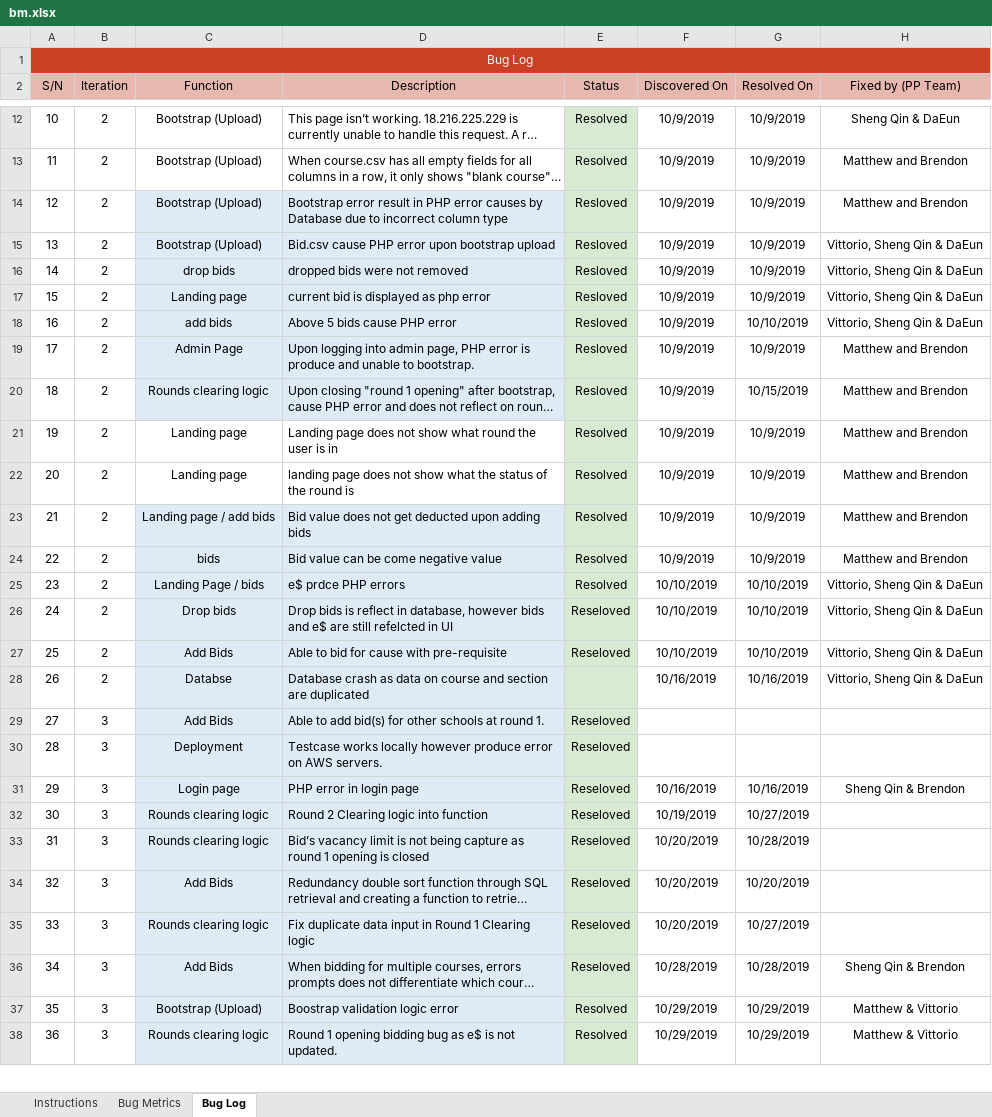
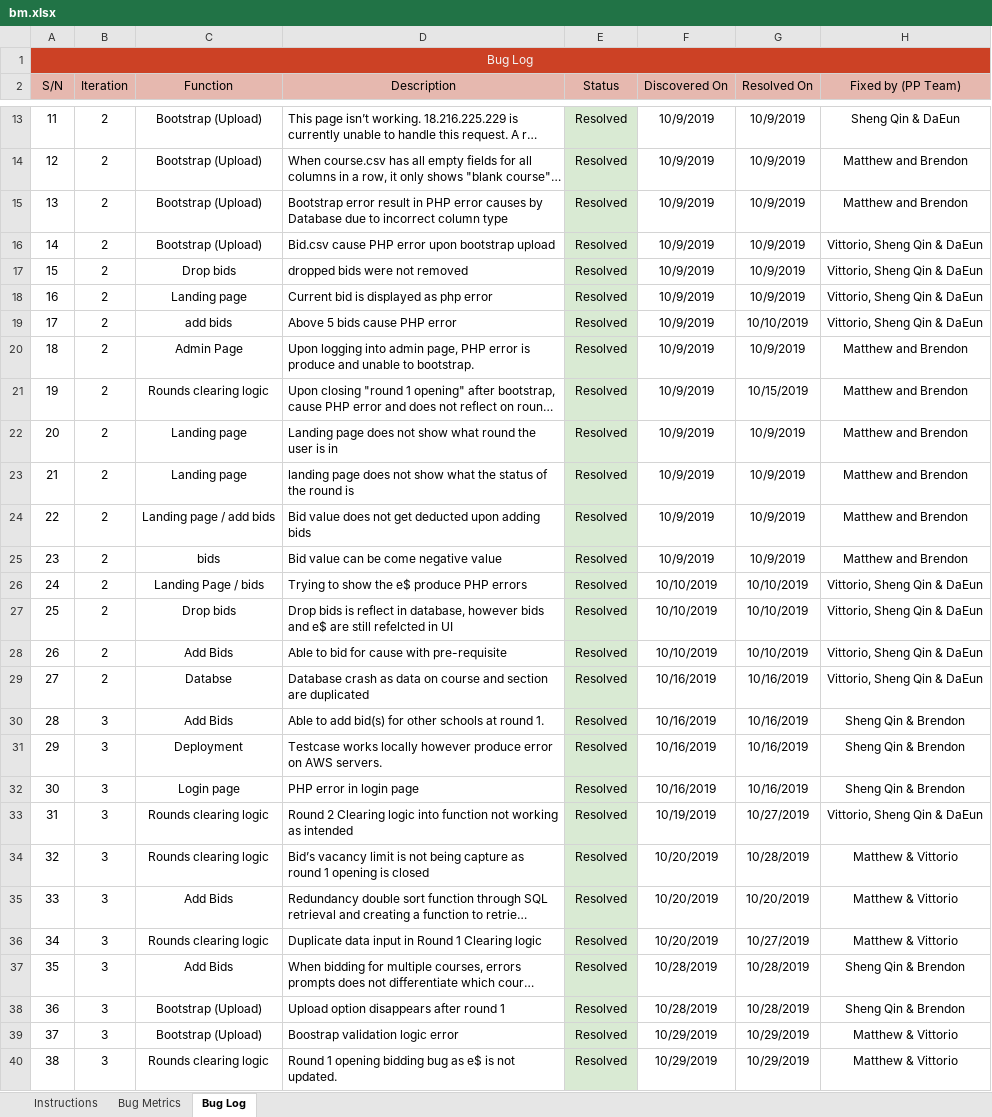
Before and after one commit to simshengqin/IS212, an Excel workbook: metrics/bm.xlsx, sheet Bug Log, drawn as a sheet; only a part is shown, gaps mark what is left out; long unchanged cells end in …; values as stored, in another font and other column widths than the file's, no borders; addresses are those after the commit; the diff covers the shown part only; the diff names each change by its address in the sheet, - before the commit and + after, or states it on an @@ line.

```diff
--- a/metrics/bm.xlsx (sheet Bug Log)
+++ b/metrics/bm.xlsx (sheet Bug Log)
@@ column A (S/N) renumbered between rows 5 and 73 @@
-C15:D21 fill: #DEEBF7
+C15:D21 fill: none
-E15:E21 (Status): Resloved
+E15:E21 (Status): Resolved
-C17 (Function): drop bids
+C17 (Function): Drop bids
-D18 (Description): current bid is displayed as php error
+D18 (Description): Current bid is displayed as php error
-C24:D37 fill: #DEEBF7
+C24:D37 fill: none
-D26 (Description): e$ prdce PHP errors
+D26 (Description): Trying to show the e$ produce PHP errors
-E27:E28 (Status): Reseloved
+E27:E28 (Status): Resolved
-E29 (Status): (empty)
+E29 (Status): Resolved
-E30:E37 (Status): Reseloved
+E30:E37 (Status): Resolved
-F30:F31 (Discovered On): (empty)
+F30:F31 (Discovered On): 10/16/2019
-G30:G31 (Resolved On): (empty)
+G30:G31 (Resolved On): 10/16/2019
-H30:H31 (Fixed by (PP Team)): (empty)
+H30:H31 (Fixed by (PP Team)): Sheng Qin & Brendon
-D33 (Description): …into function
+D33 (Description): …into function not working as intended
-H33 (Fixed by (PP Team)): (empty)
+H33 (Fixed by (PP Team)): Vittorio, Sheng Qin & DaEun
-H34:H36 (Fixed by (PP Team)): (empty)
+H34:H36 (Fixed by (PP Team)): Matthew & Vittorio
-D36 (Description): Fix duplicate data input…
+D36 (Description): Duplicate data input…
+row 38: 36 | 3 | Bootstrap (Upload) | Upload option disappears after round 1 | Resolved | 10/28/2019 | 10/28/2019 | Sheng Qin & Brendon
-C39:D40 fill: #DEEBF7
+C39:D40 fill: none
```
Also changed, not shown: 9 added rows, 8 edited cells and cell formats elsewhere in this sheet, sheet Bug Metrics.
